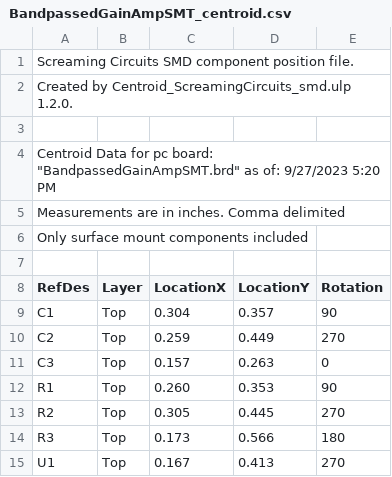
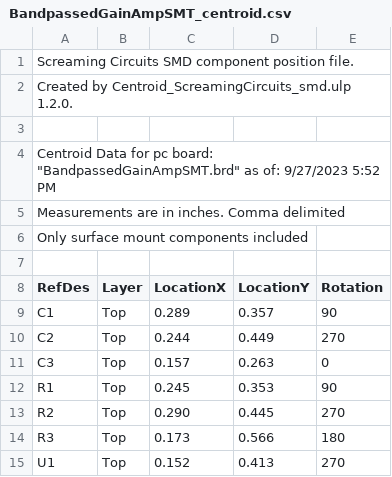
Before and after one commit to joshbrew/EEG-Amplifier, a CSV file: ProductionFiles/GainAmps/SMT/BandpassedGainAmpSMT_centroid.csv, drawn as a sheet.

```diff
--- a/ProductionFiles/GainAmps/SMT/BandpassedGainAmpSMT_centroid.csv
+++ b/ProductionFiles/GainAmps/SMT/BandpassedGainAmpSMT_centroid.csv
@@ -3,3 +3,3 @@ Created by Centroid_ScreamingCircuits_smd.ulp 1.2.0.
 
-Centroid Data for pc board: "BandpassedGainAmpSMT.brd" as of: 9/27/2023 5:20 PM
+Centroid Data for pc board: "BandpassedGainAmpSMT.brd" as of: 9/27/2023 5:52 PM
 Measurements are in inches. Comma delimited
@@ -8,8 +8,8 @@ Only surface mount components included
 RefDes,Layer,LocationX,LocationY,Rotation
-C1,Top,0.304,0.357,90
-C2,Top,0.259,0.449,270
+C1,Top,0.289,0.357,90
+C2,Top,0.244,0.449,270
 C3,Top,0.157,0.263,0
-R1,Top,0.260,0.353,90
-R2,Top,0.305,0.445,270
+R1,Top,0.245,0.353,90
+R2,Top,0.290,0.445,270
 R3,Top,0.173,0.566,180
-U1,Top,0.167,0.413,270
+U1,Top,0.152,0.413,270
```
Also changed, not shown: ProductionFiles/GainAmps/SMTMounthole/BandpassedGainAmpSMTMounthole_centroid.csv, ProductionFiles/GainAmps/Thruhole/BandpassedGainAmpThruhole_centroid.csv, 50 other files.
